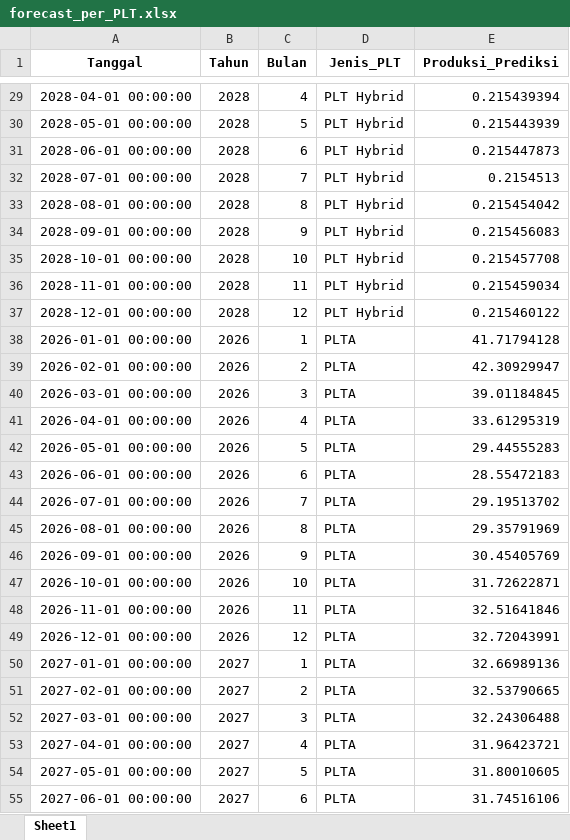
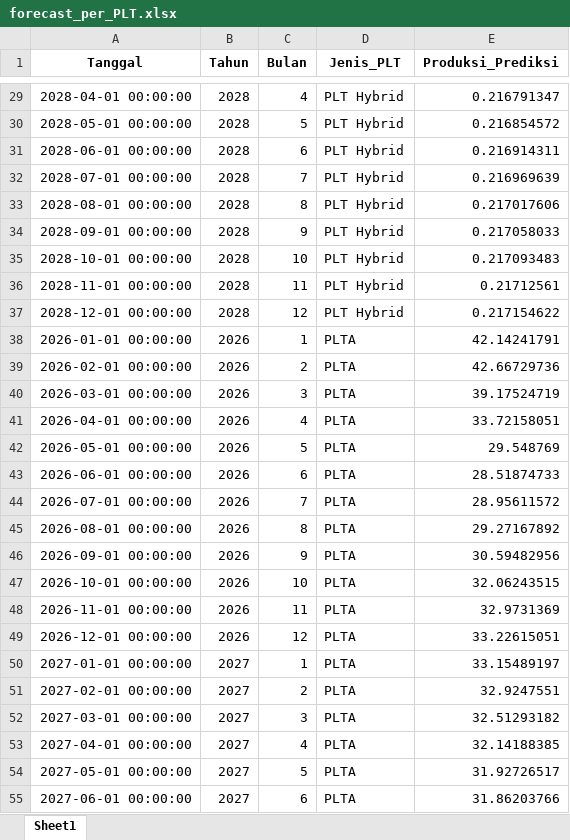
Before and after one commit to nnabilahan/prediksi-lstm-ebt, an Excel workbook: audit/results/pipeline_run/forecast/forecast_per_PLT.xlsx, sheet Sheet1, drawn as a sheet; only a part is shown, gaps mark what is left out; values as stored, in another font and other column widths than the file's, no borders; the diff covers the shown part only; the diff names each change by its address in the sheet, - before the commit and + after, or states it on an @@ line.

```diff
--- a/audit/results/pipeline_run/forecast/forecast_per_PLT.xlsx (sheet Sheet1)
+++ b/audit/results/pipeline_run/forecast/forecast_per_PLT.xlsx (sheet Sheet1)
-E29 (Produksi_Prediksi): 0.215439394
+E29 (Produksi_Prediksi): 0.216791347
-E30 (Produksi_Prediksi): 0.215443939
+E30 (Produksi_Prediksi): 0.216854572
-E31 (Produksi_Prediksi): 0.215447873
+E31 (Produksi_Prediksi): 0.216914311
-E32 (Produksi_Prediksi): 0.2154513
+E32 (Produksi_Prediksi): 0.216969639
-E33 (Produksi_Prediksi): 0.215454042
+E33 (Produksi_Prediksi): 0.217017606
-E34 (Produksi_Prediksi): 0.215456083
+E34 (Produksi_Prediksi): 0.217058033
-E35 (Produksi_Prediksi): 0.215457708
+E35 (Produksi_Prediksi): 0.217093483
-E36 (Produksi_Prediksi): 0.215459034
+E36 (Produksi_Prediksi): 0.21712561
-E37 (Produksi_Prediksi): 0.215460122
+E37 (Produksi_Prediksi): 0.217154622
-E38 (Produksi_Prediksi): 41.71794128
+E38 (Produksi_Prediksi): 42.14241791
-E39 (Produksi_Prediksi): 42.30929947
+E39 (Produksi_Prediksi): 42.66729736
-E40 (Produksi_Prediksi): 39.01184845
+E40 (Produksi_Prediksi): 39.17524719
-E41 (Produksi_Prediksi): 33.61295319
+E41 (Produksi_Prediksi): 33.72158051
-E42 (Produksi_Prediksi): 29.44555283
+E42 (Produksi_Prediksi): 29.548769
-E43 (Produksi_Prediksi): 28.55472183
+E43 (Produksi_Prediksi): 28.51874733
-E44 (Produksi_Prediksi): 29.19513702
+E44 (Produksi_Prediksi): 28.95611572
-E45 (Produksi_Prediksi): 29.35791969
+E45 (Produksi_Prediksi): 29.27167892
-E46 (Produksi_Prediksi): 30.45405769
+E46 (Produksi_Prediksi): 30.59482956
-E47 (Produksi_Prediksi): 31.72622871
+E47 (Produksi_Prediksi): 32.06243515
-E48 (Produksi_Prediksi): 32.51641846
+E48 (Produksi_Prediksi): 32.9731369
-E49 (Produksi_Prediksi): 32.72043991
+E49 (Produksi_Prediksi): 33.22615051
-E50 (Produksi_Prediksi): 32.66989136
+E50 (Produksi_Prediksi): 33.15489197
-E51 (Produksi_Prediksi): 32.53790665
+E51 (Produksi_Prediksi): 32.9247551
-E52 (Produksi_Prediksi): 32.24306488
+E52 (Produksi_Prediksi): 32.51293182
-E53 (Produksi_Prediksi): 31.96423721
+E53 (Produksi_Prediksi): 32.14188385
-E54 (Produksi_Prediksi): 31.80010605
+E54 (Produksi_Prediksi): 31.92726517
-E55 (Produksi_Prediksi): 31.74516106
+E55 (Produksi_Prediksi): 31.86203766
```
Also changed, not shown: 225 edited cells elsewhere in this sheet, 44 other files.
